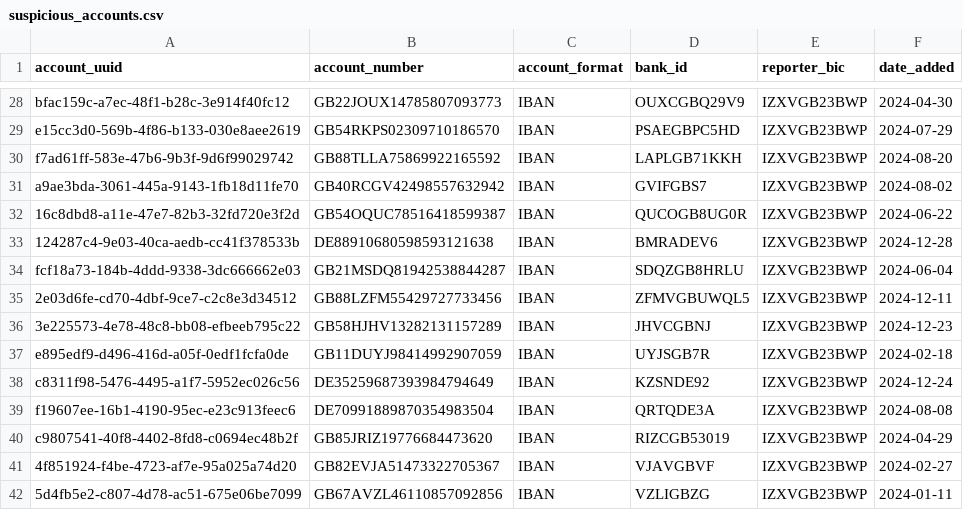
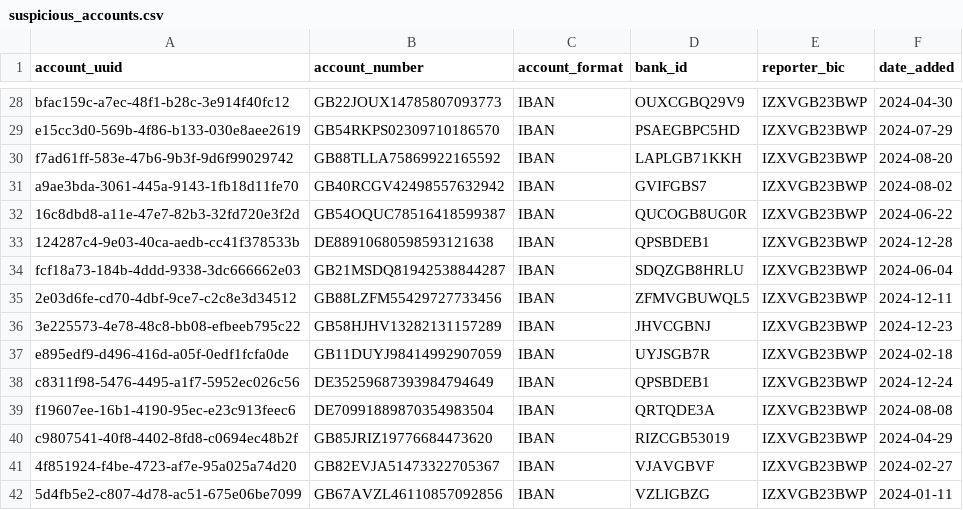
Before and after one commit to datavillage-me/confidential-workload-mule-accounts-demo, a CSV file: data/participant_0/suspicious_accounts.csv, drawn as a sheet; only a part is shown, gaps mark what is left out; the diff covers the shown part only.

```diff
--- a/data/participant_0/suspicious_accounts.csv
+++ b/data/participant_0/suspicious_accounts.csv
@@ -32,3 +32,3 @@ a9ae3bda-3061-445a-9143-1fb18d11fe70,GB40RCGV42498557632942,IBAN,GVIFGBS7,IZXVGB
 16c8dbd8-a11e-47e7-82b3-32fd720e3f2d,GB54OQUC78516418599387,IBAN,QUCOGB8UG0R,IZXVGB23BWP,2024-06-22
-124287c4-9e03-40ca-aedb-cc41f378533b,DE88910680598593121638,IBAN,BMRADEV6,IZXVGB23BWP,2024-12-28
+124287c4-9e03-40ca-aedb-cc41f378533b,DE88910680598593121638,IBAN,QPSBDEB1,IZXVGB23BWP,2024-12-28
 fcf18a73-184b-4ddd-9338-3dc666662e03,GB21MSDQ81942538844287,IBAN,SDQZGB8HRLU,IZXVGB23BWP,2024-06-04
@@ -37,3 +37,3 @@ fcf18a73-184b-4ddd-9338-3dc666662e03,GB21MSDQ81942538844287,IBAN,SDQZGB8HRLU,IZX
 e895edf9-d496-416d-a05f-0edf1fcfa0de,GB11DUYJ98414992907059,IBAN,UYJSGB7R,IZXVGB23BWP,2024-02-18
-c8311f98-5476-4495-a1f7-5952ec026c56,DE35259687393984794649,IBAN,KZSNDE92,IZXVGB23BWP,2024-12-24
+c8311f98-5476-4495-a1f7-5952ec026c56,DE35259687393984794649,IBAN,QPSBDEB1,IZXVGB23BWP,2024-12-24
 f19607ee-16b1-4190-95ec-e23c913feec6,DE70991889870354983504,IBAN,QRTQDE3A,IZXVGB23BWP,2024-08-08
```
Also changed, not shown: 17 edited cells elsewhere in this file, data/participant_1/suspicious_accounts.csv, data/participant_2/suspicious_accounts.csv, 7 other files.
